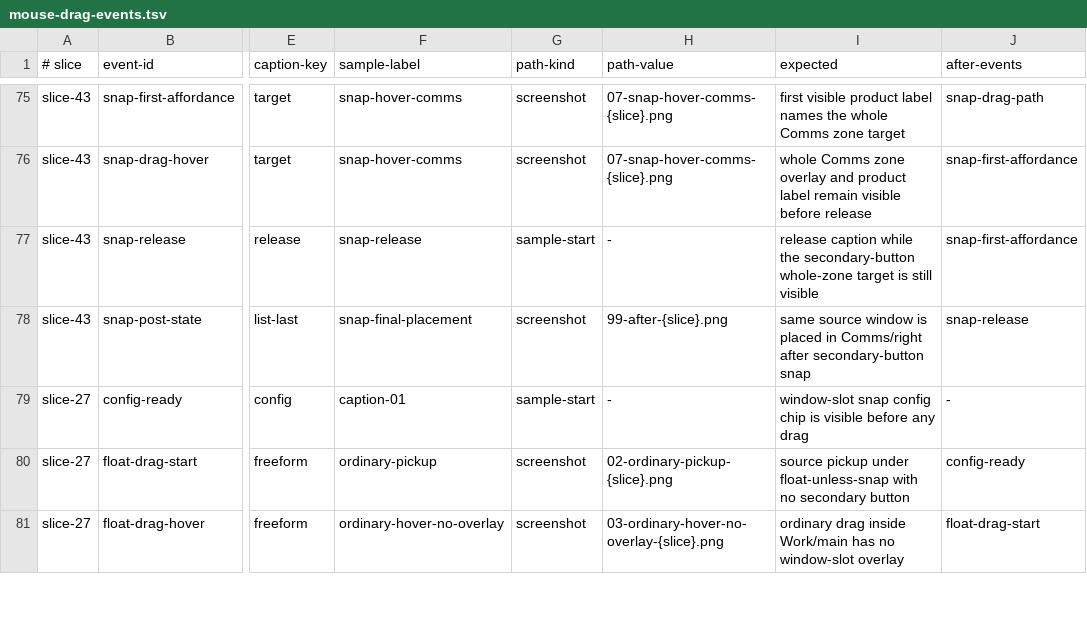
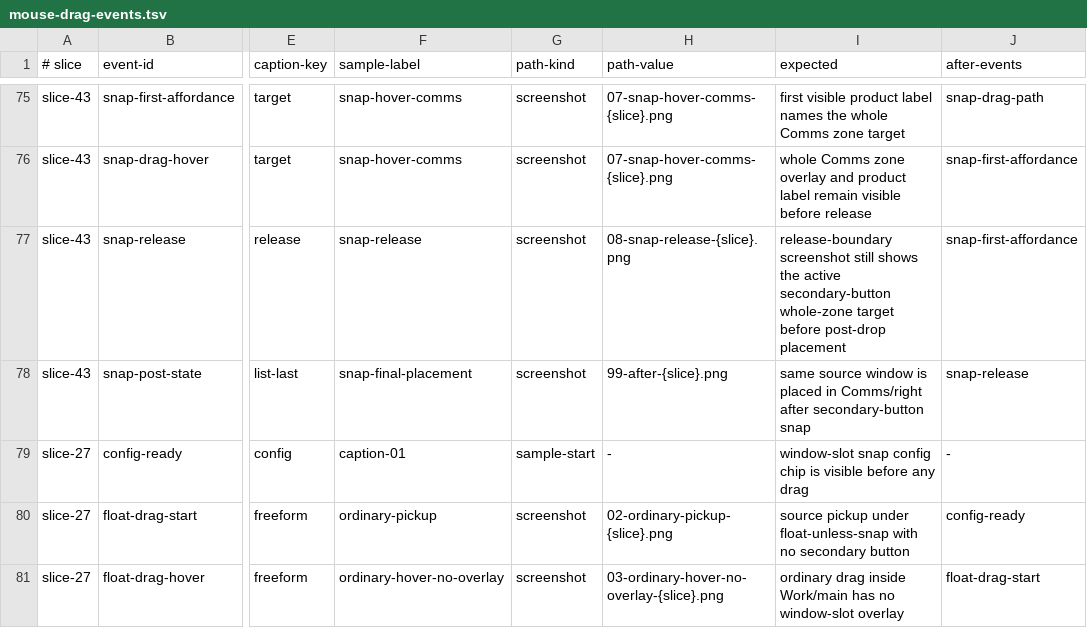
Before and after one commit to prateek/winmux, a TSV file: script/e2e/specs/mouse-drag-events.tsv, drawn as a sheet; only a part is shown, gaps mark what is left out; the diff covers the shown part only; the diff names each change by its address in the sheet, - before the commit and + after, or states it on an @@ line.

Commit message:
Harden drag release proof sidecars

```diff
--- a/script/e2e/specs/mouse-drag-events.tsv
+++ b/script/e2e/specs/mouse-drag-events.tsv
-G77 (path-kind): sample-start
+G77 (path-kind): screenshot
-H77 (path-value): -
+H77 (path-value): 08-snap-release-{slice}.png
-I77 (expected): release caption while the secondary-button whole-zone target is still visible
+I77 (expected): release-boundary screenshot still shows the active secondary-button whole-zone target before post-drop placement
```
Also changed, not shown: 15 edited cells elsewhere in this file, 5 other files.
